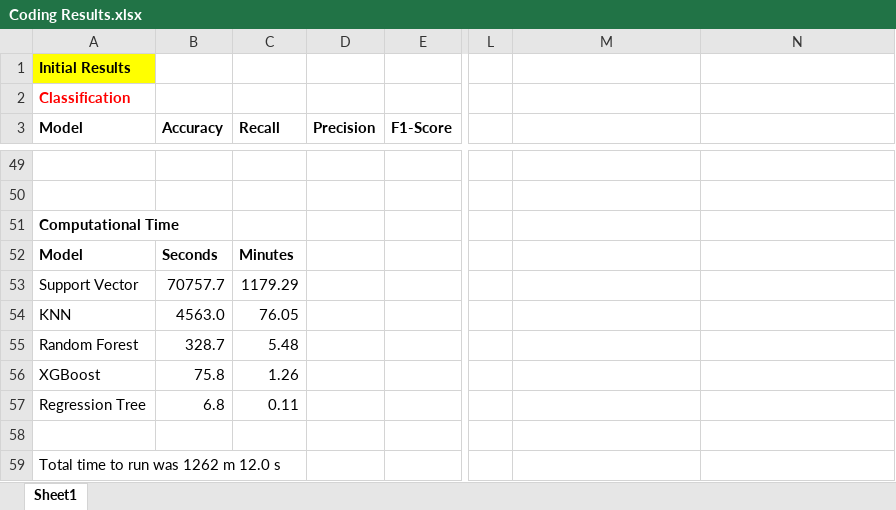
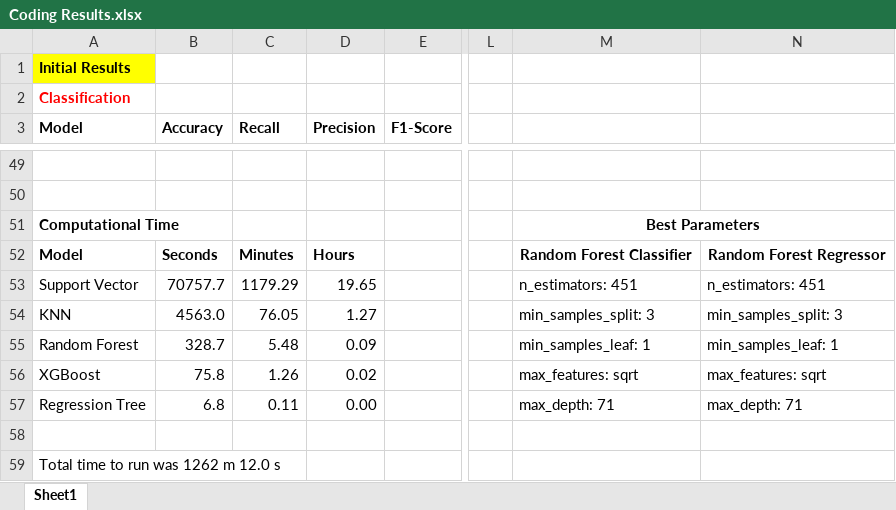
Before and after one commit to harpkang/CIND820_CAPSTONE, an Excel workbook: Figures/Coding Results.xlsx, sheet Sheet1, drawn as a sheet; only a part is shown, gaps mark what is left out; values as stored, in another font and other column widths than the file's, no borders; the diff names each change by its address in the sheet, - before the commit and + after, or states it on an @@ line.

```diff
--- a/Figures/Coding Results.xlsx (sheet Sheet1)
+++ b/Figures/Coding Results.xlsx (sheet Sheet1)
-M51: (empty)
+M51: Best Parameters
+M51:N51 merged
-D52 (Precision): (empty)
+D52 (Precision): Hours
-M52: (empty)
+M52: Random Forest Classifier
-N52: (empty)
+N52: Random Forest Regressor
-D53 (Precision): (empty)
+D53 (Precision): 19.65
-M53: (empty)
+M53: n_estimators: 451
-N53: (empty)
+N53: n_estimators: 451
-D54 (Precision): (empty)
+D54 (Precision): 1.27
-M54: (empty)
+M54: min_samples_split: 3
-N54: (empty)
+N54: min_samples_split: 3
-D55 (Precision): (empty)
+D55 (Precision): 0.09
-M55: (empty)
+M55: min_samples_leaf: 1
-N55: (empty)
+N55: min_samples_leaf: 1
-D56 (Precision): (empty)
+D56 (Precision): 0.02
-M56: (empty)
+M56: max_features: sqrt
-N56: (empty)
+N56: max_features: sqrt
-D57 (Precision): (empty)
+D57 (Precision): 0.00
-M57: (empty)
+M57: max_depth: 71
-N57: (empty)
+N57: max_depth: 71
```
Also changed, not shown: 8 other files.
